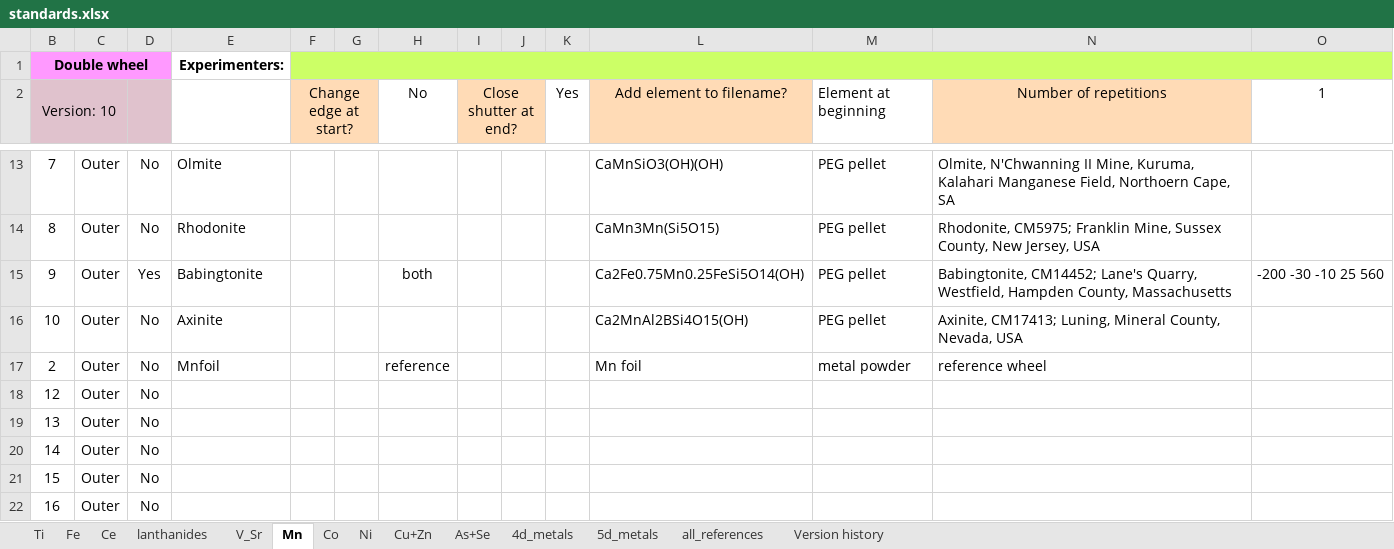
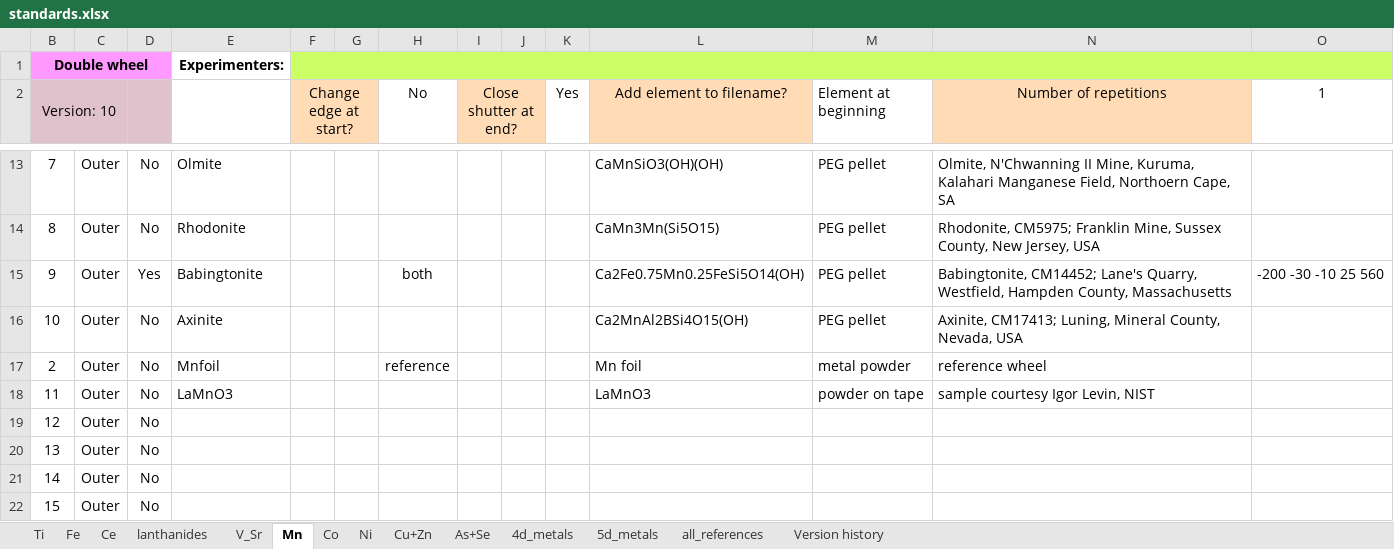
Before and after one commit to NSLS-II-BMM/profile_collection, an Excel workbook: startup/standards/standards.xlsx, sheet Mn, drawn as a sheet; only a part is shown, gaps mark what is left out; the shorter side is filled out with more unchanged rows; values as stored, in another font and other column widths than the file's, no borders; rows hold the shown columns only; the diff names each change by its address in the sheet, - before the commit and + after, or states it on an @@ line.

```diff
--- a/startup/standards/standards.xlsx (sheet Mn)
+++ b/startup/standards/standards.xlsx (sheet Mn)
+row 18: 11 | Outer | No | LaMnO3 |  |  |  |  |  |  | LaMnO3 | powder on tape | sample courtesy Igor Levin, NIST
```
Also changed, not shown: sheet Co, sheet Fe, charts or pictures, 14 other files.
